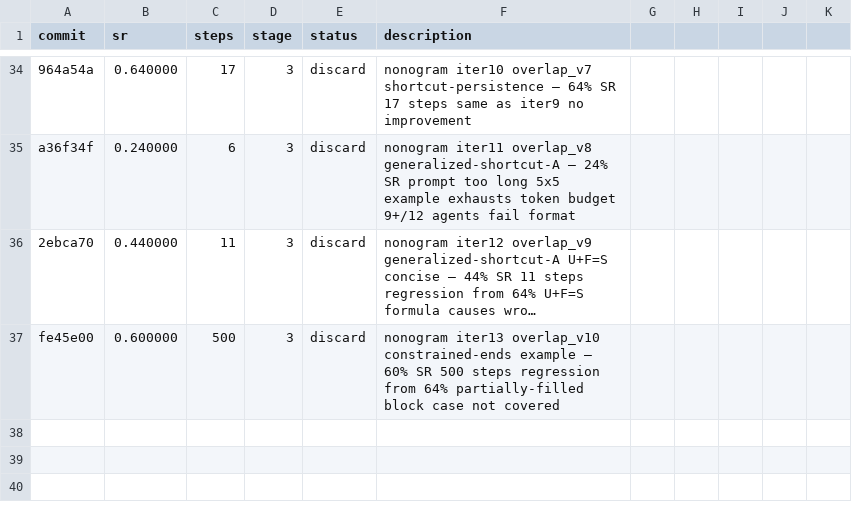
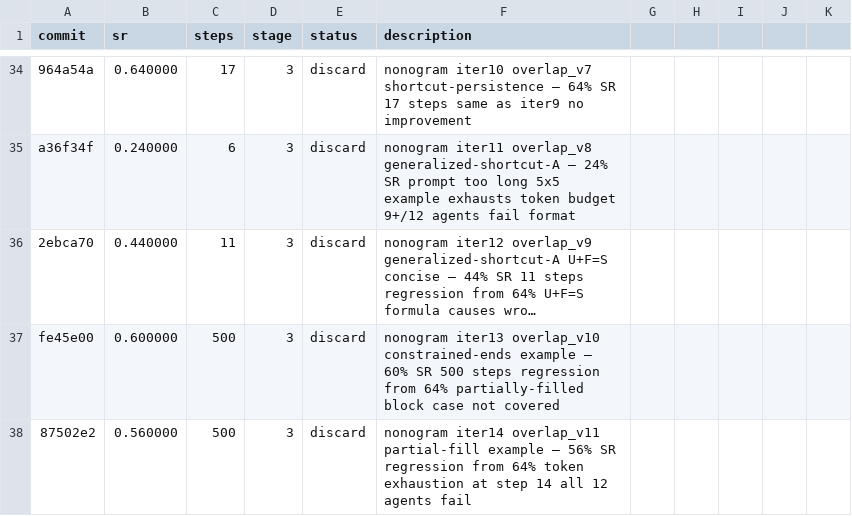
Before and after one commit to LSailer/Lecuture-AGI-Project, a TSV file: results.tsv, drawn as a sheet; only a part is shown, gaps mark what is left out; long unchanged cells end in …; the diff names each change by its address in the sheet, - before the commit and + after, or states it on an @@ line.

Commit message:
results: 56% SR nonogram iter14 overlap_v11 — partial-fill example token exhaustion step 14, reverting

```diff
--- a/results.tsv
+++ b/results.tsv
+row 38: 87502e2 | 0.560000 | 500 | 3 | discard | nonogram iter14 overlap_v11 partial-fill example — 56% SR regression from 64% token exhaustion at step 14 all 12 agents fail
```
Also changed, not shown: 1 other file.
